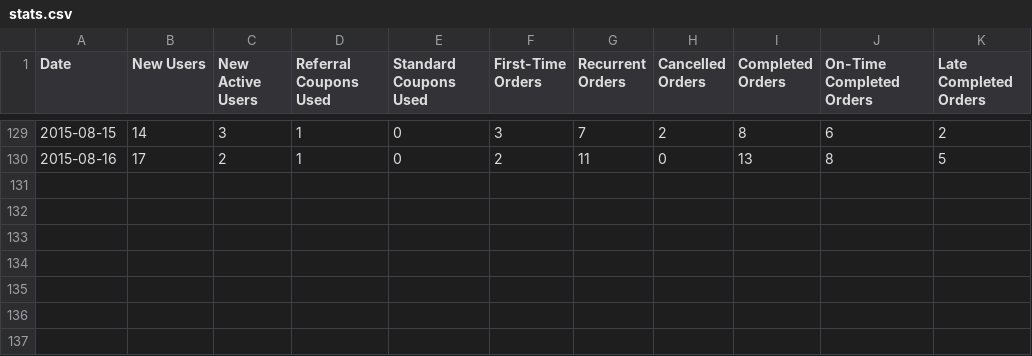
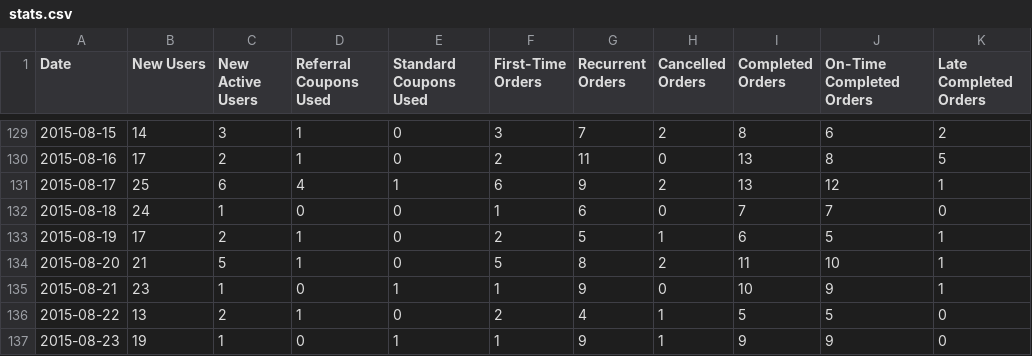
Before and after one commit to Purple-Services/app-service, a CSV file: stats.csv, drawn as a sheet; only a part is shown, gaps mark what is left out.

Commit message:
misc, change end service time

```diff
--- a/stats.csv
+++ b/stats.csv
@@ -130 +130,8 @@ Date,New Users,New Active Users,Referral Coupons Used,Standard Coupons Used,Firs
 2015-08-16,17,2,1,0,2,11,0,13,8,5
+2015-08-17,25,6,4,1,6,9,2,13,12,1
+2015-08-18,24,1,0,0,1,6,0,7,7,0
+2015-08-19,17,2,1,0,2,5,1,6,5,1
+2015-08-20,21,5,1,0,5,8,2,11,10,1
+2015-08-21,23,1,0,1,1,9,0,10,9,1
+2015-08-22,13,2,1,0,2,4,1,5,5,0
+2015-08-23,19,1,0,1,1,9,1,9,9,0
```
Also changed, not shown: 4 other files.
